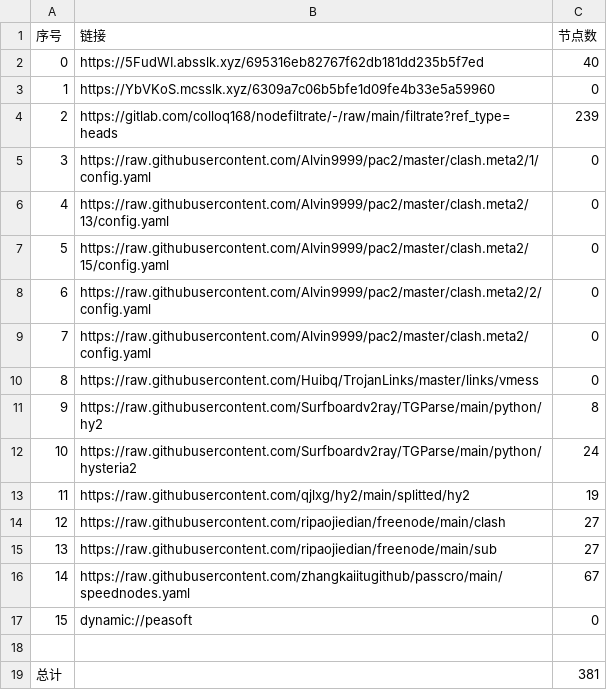
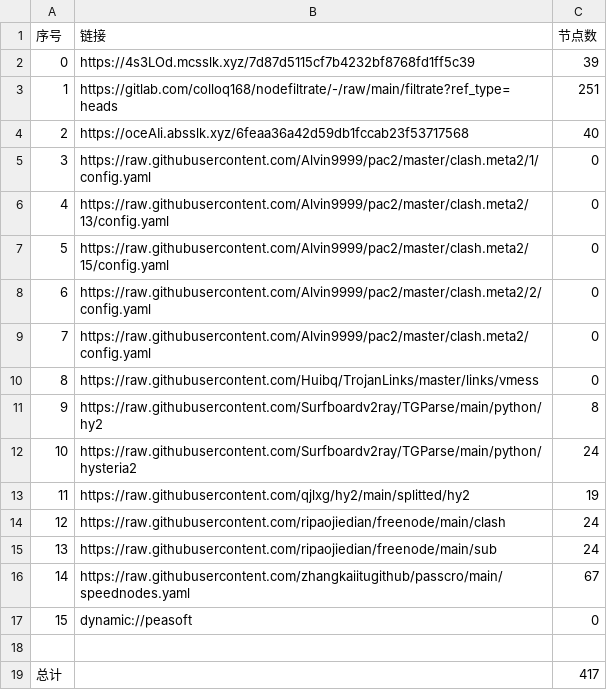
Before and after one commit to akflytiger/AutoMergePublicNodes, a CSV file: list_result.csv, drawn as a sheet.

```diff
--- a/list_result.csv
+++ b/list_result.csv
@@ -1,5 +1,5 @@
 序号,链接,节点数
-0,https://5FudWI.absslk.xyz/695316eb82767f62db181dd235b5f7ed,40
-1,https://YbVKoS.mcsslk.xyz/6309a7c06b5bfe1d09fe4b33e5a59960,0
-2,https://gitlab.com/colloq168/nodefiltrate/-/raw/main/filtrate?ref_type=heads,239
+0,https://4s3LOd.mcsslk.xyz/7d87d5115cf7b4232bf8768fd1ff5c39,39
+1,https://gitlab.com/colloq168/nodefiltrate/-/raw/main/filtrate?ref_type=heads,251
+2,https://oceAIi.absslk.xyz/6feaa36a42d59db1fccab23f53717568,40
 3,https://raw.githubusercontent.com/Alvin9999/pac2/master/clash.meta2/1/config.yaml,0
@@ -13,4 +13,4 @@
 11,https://raw.githubusercontent.com/qjlxg/hy2/main/splitted/hy2,19
-12,https://raw.githubusercontent.com/ripaojiedian/freenode/main/clash,27
-13,https://raw.githubusercontent.com/ripaojiedian/freenode/main/sub,27
+12,https://raw.githubusercontent.com/ripaojiedian/freenode/main/clash,24
+13,https://raw.githubusercontent.com/ripaojiedian/freenode/main/sub,24
 14,https://raw.githubusercontent.com/zhangkaiitugithub/passcro/main/speednodes.yaml,67
@@ -18,2 +18,2 @@
 
-总计,,381
+总计,,417
```
Also changed, not shown: 32 other files.
